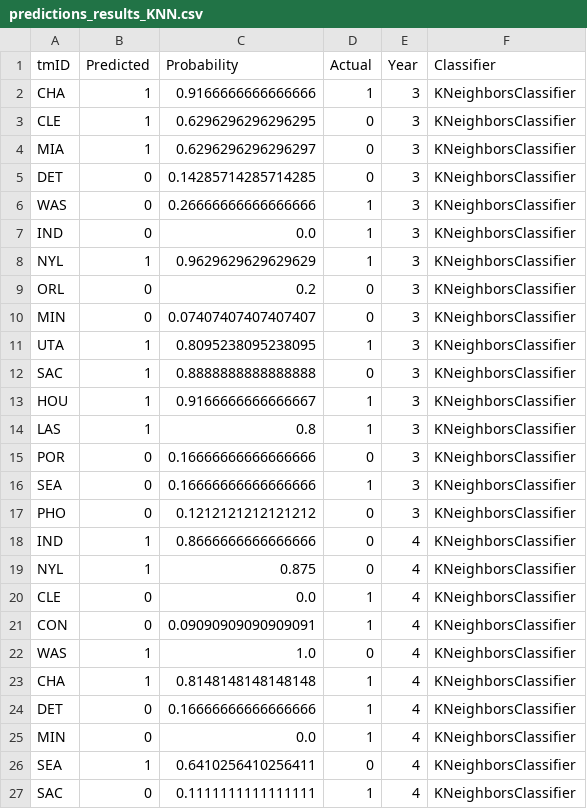
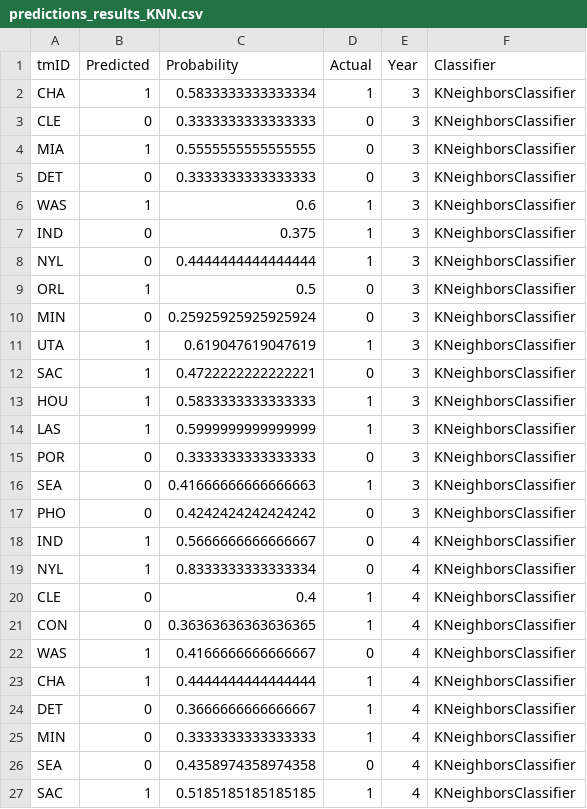
Before and after one commit to P1ntas/Machine-Learning, a CSV file: jb/results/predictions_results_KNN.csv, drawn as a sheet; only a part is shown; the diff covers the shown part only.

```diff
--- a/jb/results/predictions_results_KNN.csv
+++ b/jb/results/predictions_results_KNN.csv
@@ -1,27 +1,27 @@
 tmID,Predicted,Probability,Actual,Year,Classifier
-CHA,1,0.9166666666666666,1,3,KNeighborsClassifier
-CLE,1,0.6296296296296295,0,3,KNeighborsClassifier
-MIA,1,0.6296296296296297,0,3,KNeighborsClassifier
-DET,0,0.14285714285714285,0,3,KNeighborsClassifier
-WAS,0,0.26666666666666666,1,3,KNeighborsClassifier
-IND,0,0.0,1,3,KNeighborsClassifier
-NYL,1,0.9629629629629629,1,3,KNeighborsClassifier
-ORL,0,0.2,0,3,KNeighborsClassifier
-MIN,0,0.07407407407407407,0,3,KNeighborsClassifier
-UTA,1,0.8095238095238095,1,3,KNeighborsClassifier
-SAC,1,0.8888888888888888,0,3,KNeighborsClassifier
-HOU,1,0.9166666666666667,1,3,KNeighborsClassifier
-LAS,1,0.8,1,3,KNeighborsClassifier
-POR,0,0.16666666666666666,0,3,KNeighborsClassifier
-SEA,0,0.16666666666666666,1,3,KNeighborsClassifier
-PHO,0,0.1212121212121212,0,3,KNeighborsClassifier
-IND,1,0.8666666666666666,0,4,KNeighborsClassifier
-NYL,1,0.875,0,4,KNeighborsClassifier
-CLE,0,0.0,1,4,KNeighborsClassifier
-CON,0,0.09090909090909091,1,4,KNeighborsClassifier
-WAS,1,1.0,0,4,KNeighborsClassifier
-CHA,1,0.8148148148148148,1,4,KNeighborsClassifier
-DET,0,0.16666666666666666,1,4,KNeighborsClassifier
-MIN,0,0.0,1,4,KNeighborsClassifier
-SEA,1,0.6410256410256411,0,4,KNeighborsClassifier
-SAC,0,0.1111111111111111,1,4,KNeighborsClassifier
+CHA,1,0.5833333333333334,1,3,KNeighborsClassifier
+CLE,0,0.3333333333333333,0,3,KNeighborsClassifier
+MIA,1,0.5555555555555555,0,3,KNeighborsClassifier
+DET,0,0.3333333333333333,0,3,KNeighborsClassifier
+WAS,1,0.6,1,3,KNeighborsClassifier
+IND,0,0.375,1,3,KNeighborsClassifier
+NYL,0,0.4444444444444444,1,3,KNeighborsClassifier
+ORL,1,0.5,0,3,KNeighborsClassifier
+MIN,0,0.25925925925925924,0,3,KNeighborsClassifier
+UTA,1,0.619047619047619,1,3,KNeighborsClassifier
+SAC,1,0.4722222222222221,0,3,KNeighborsClassifier
+HOU,1,0.5833333333333333,1,3,KNeighborsClassifier
+LAS,1,0.5999999999999999,1,3,KNeighborsClassifier
+POR,0,0.3333333333333333,0,3,KNeighborsClassifier
+SEA,0,0.41666666666666663,1,3,KNeighborsClassifier
+PHO,0,0.4242424242424242,0,3,KNeighborsClassifier
+IND,1,0.5666666666666667,0,4,KNeighborsClassifier
+NYL,1,0.8333333333333334,0,4,KNeighborsClassifier
+CLE,0,0.4,1,4,KNeighborsClassifier
+CON,0,0.36363636363636365,1,4,KNeighborsClassifier
+WAS,1,0.4166666666666667,0,4,KNeighborsClassifier
+CHA,1,0.4444444444444444,1,4,KNeighborsClassifier
+DET,0,0.3666666666666667,1,4,KNeighborsClassifier
+MIN,0,0.3333333333333333,1,4,KNeighborsClassifier
+SEA,0,0.4358974358974358,0,4,KNeighborsClassifier
+SAC,1,0.5185185185185185,1,4,KNeighborsClassifier
```
Also changed, not shown: 105 edited cells elsewhere in this file, jb/results/predictions_results_Bagging.csv, jb/results/predictions_results_RandomForest.csv, 4 other files.
